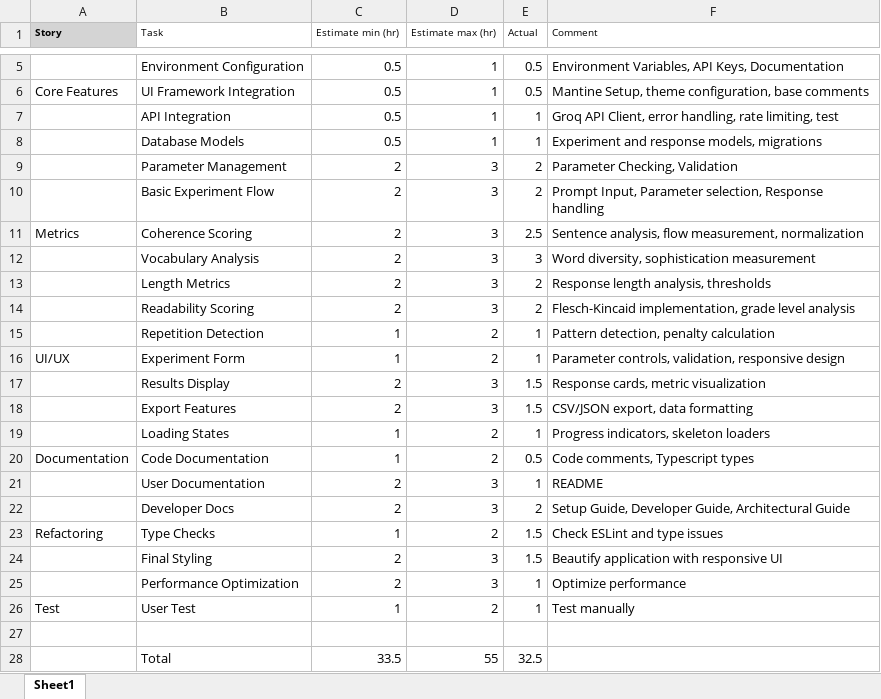
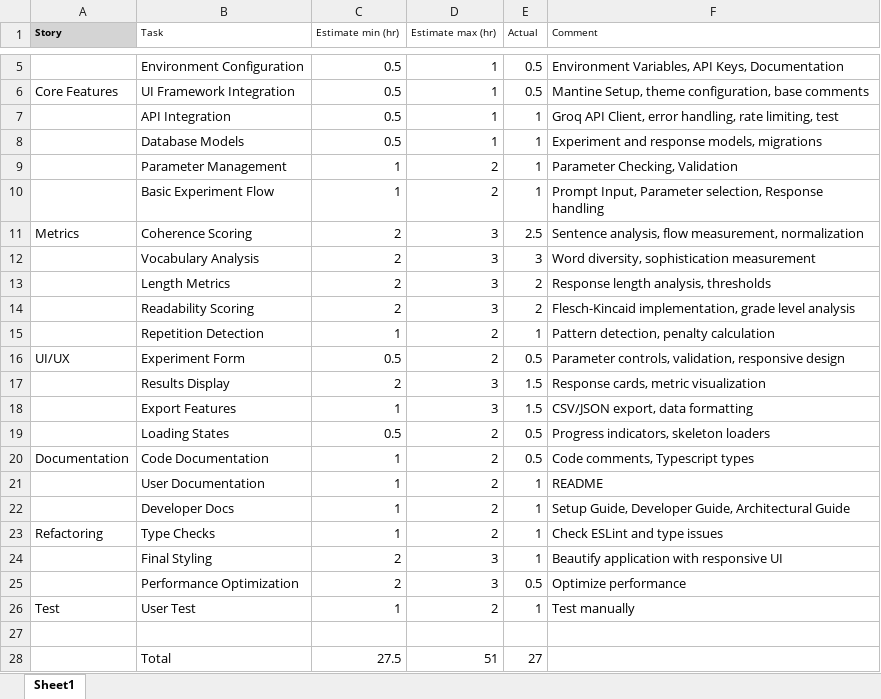
Before and after one commit to mastercodercat/LLM-Lab-Console, an Excel workbook: docs/Estimates.CSV (Challenges).xlsx, sheet Sheet1, drawn as a sheet; only a part is shown, gaps mark what is left out; values as stored, in another font and other column widths than the file's, no borders; the diff names each change by its address in the sheet, - before the commit and + after, or states it on an @@ line.

Commit message:
Updated estimates table

```diff
--- a/docs/Estimates.CSV (Challenges).xlsx (sheet Sheet1)
+++ b/docs/Estimates.CSV (Challenges).xlsx (sheet Sheet1)
-C9:C10 (Estimate min (hr)): 2
+C9:C10 (Estimate min (hr)): 1
-D9:D10 (Estimate max (hr)): 3
+D9:D10 (Estimate max (hr)): 2
-E9:E10 (Actual): 2
+E9:E10 (Actual): 1
-C16 (Estimate min (hr)): 1
+C16 (Estimate min (hr)): 0.5
-E16 (Actual): 1
+E16 (Actual): 0.5
-C18 (Estimate min (hr)): 2
+C18 (Estimate min (hr)): 1
-C19 (Estimate min (hr)): 1
+C19 (Estimate min (hr)): 0.5
-E19 (Actual): 1
+E19 (Actual): 0.5
-C21:C22 (Estimate min (hr)): 2
+C21:C22 (Estimate min (hr)): 1
-D21:D22 (Estimate max (hr)): 3
+D21:D22 (Estimate max (hr)): 2
-E22 (Actual): 2
+E22 (Actual): 1
-E23:E24 (Actual): 1.5
+E23:E24 (Actual): 1
-E25 (Actual): 1
+E25 (Actual): 0.5
-C28 (Estimate min (hr)): 33.5
+C28 (Estimate min (hr)): 27.5
-D28 (Estimate max (hr)): 55
+D28 (Estimate max (hr)): 51
-E28 (Actual): 32.5
+E28 (Actual): 27
```
